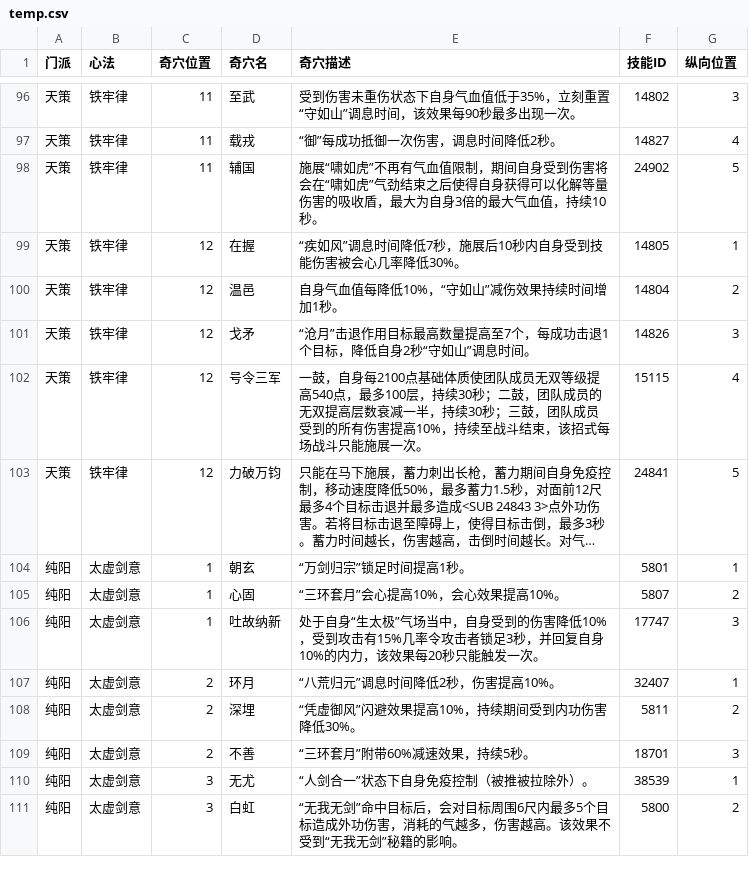
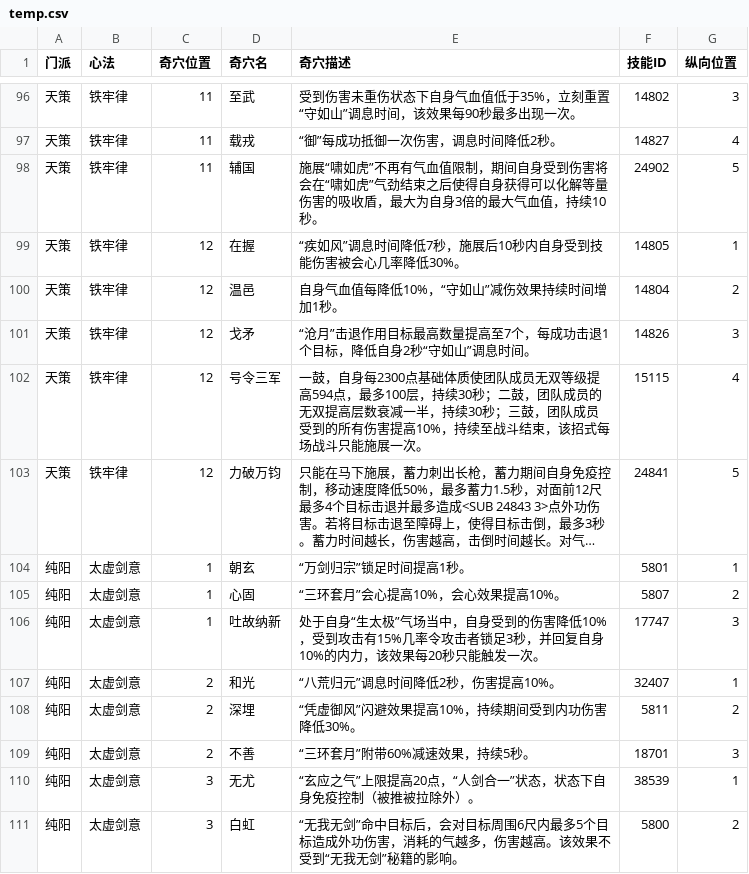
Before and after one commit to JX3BOX/jx3box-talent, a CSV file: dist/temp.csv, drawn as a sheet; only a part is shown, gaps mark what is left out; long unchanged cells end in …; the diff covers the shown part only; the diff names each change by its address in the sheet, - before the commit and + after, or states it on an @@ line.

```diff
--- a/dist/temp.csv
+++ b/dist/temp.csv
-E102 (奇穴描述): …，自身每2100点基础体质使团队成员无双等级提高540点，最多…
+E102 (奇穴描述): …，自身每2300点基础体质使团队成员无双等级提高594点，最多…
-D107 (奇穴名): 环月
+D107 (奇穴名): 和光
-E110 (奇穴描述): “人剑合一”状态下自身免疫控制（被推被拉除外）。
+E110 (奇穴描述): “玄应之气”上限提高20点，“人剑合一”状态，状态下自身免疫控制（被推被拉除外）。
```
Also changed, not shown: 157 edited cells elsewhere in this file, dist/wujie/temp.csv, 7 other files.
